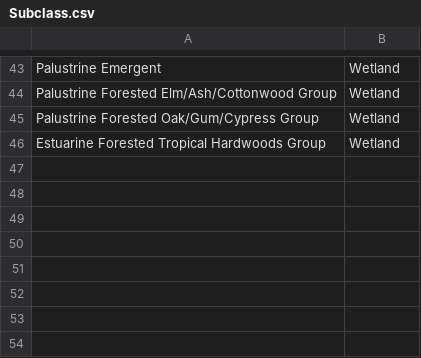
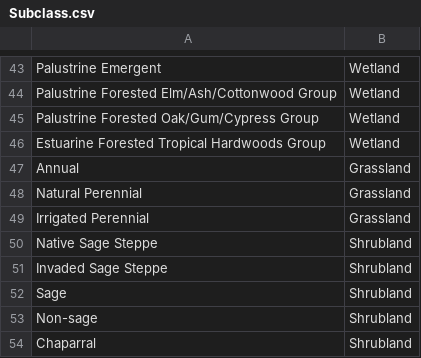
Before and after one commit to bsleeter/lucas-master, a CSV file: Data/Definitions/Subclass.csv, drawn as a sheet; only a part is shown, gaps mark what is left out; the diff names each change by its address in the sheet, - before the commit and + after, or states it on an @@ line.

```diff
--- a/Data/Definitions/Subclass.csv
+++ b/Data/Definitions/Subclass.csv
+row 47: Annual | Grassland
+row 48: Natural Perennial | Grassland
+row 49: Irrigated Perennial | Grassland
+row 50: Native Sage Steppe | Shrubland
+row 51: Invaded Sage Steppe | Shrubland
+row 52: Sage | Shrubland
+row 53: Non-sage | Shrubland
+row 54: Chaparral | Shrubland
```
Also changed, not shown: Data/Definitions/State Class.csv.
